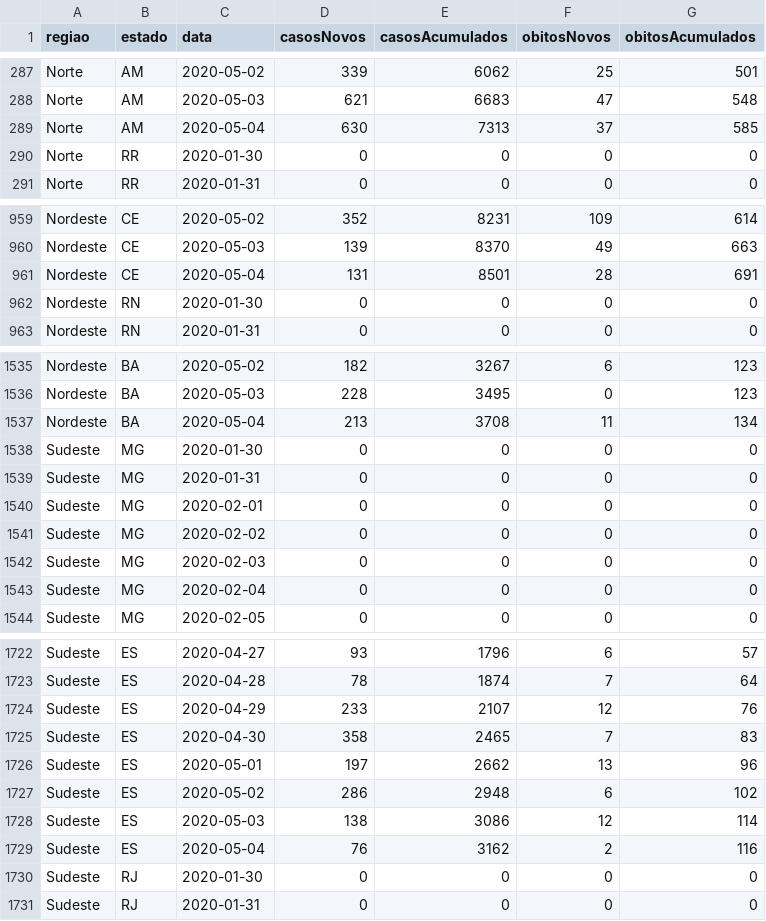
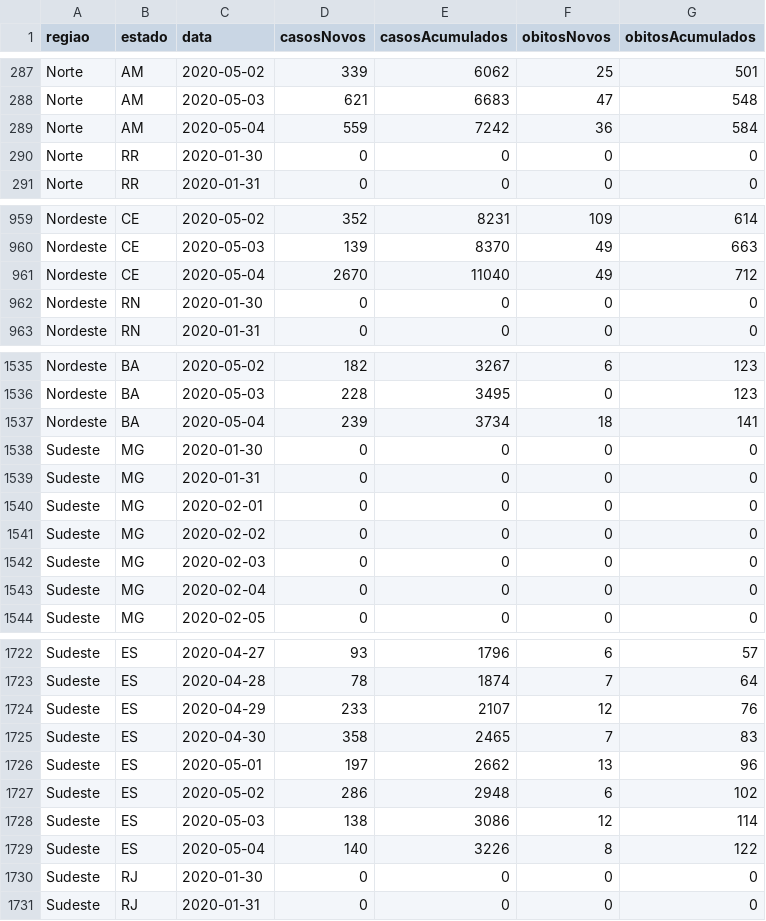
Before and after one commit to diegopenhanut/COVID-19_Br, a CSV file: dados/COVID19.csv, drawn as a sheet; only a part is shown, gaps mark what is left out.

```diff
--- a/dados/COVID19.csv
+++ b/dados/COVID19.csv
@@ -288,3 +288,3 @@ Norte;AM;2020-05-02;339;6062;25;501
 Norte;AM;2020-05-03;621;6683;47;548
-Norte;AM;2020-05-04;630;7313;37;585
+Norte;AM;2020-05-04;559;7242;36;584
 Norte;RR;2020-01-30;0;0;0;0
@@ -960,3 +960,3 @@ Nordeste;CE;2020-05-02;352;8231;109;614
 Nordeste;CE;2020-05-03;139;8370;49;663
-Nordeste;CE;2020-05-04;131;8501;28;691
+Nordeste;CE;2020-05-04;2670;11040;49;712
 Nordeste;RN;2020-01-30;0;0;0;0
@@ -1536,3 +1536,3 @@ Nordeste;BA;2020-05-02;182;3267;6;123
 Nordeste;BA;2020-05-03;228;3495;0;123
-Nordeste;BA;2020-05-04;213;3708;11;134
+Nordeste;BA;2020-05-04;239;3734;18;141
 Sudeste;MG;2020-01-30;0;0;0;0
@@ -1728,3 +1728,3 @@ Sudeste;ES;2020-05-02;286;2948;6;102
 Sudeste;ES;2020-05-03;138;3086;12;114
-Sudeste;ES;2020-05-04;76;3162;2;116
+Sudeste;ES;2020-05-04;140;3226;8;122
 Sudeste;RJ;2020-01-30;0;0;0;0
```
Also changed, not shown: 8 other files.
